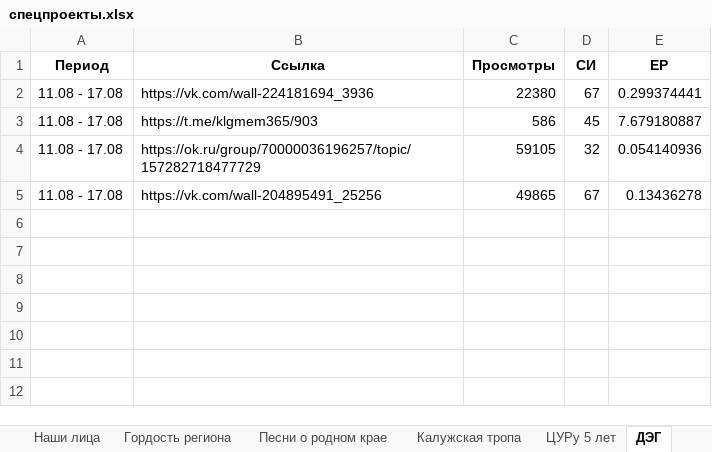
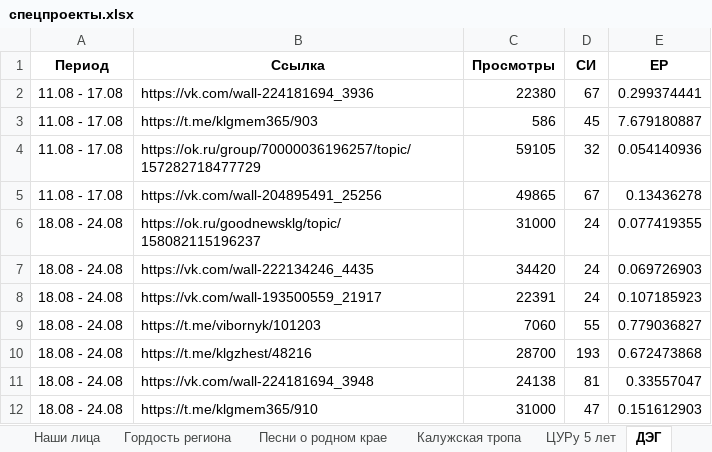
Before and after one commit to bassixs/dash, an Excel workbook: public/спецпроекты.xlsx, sheet ДЭГ, drawn as a sheet; values as stored, in another font and other column widths than the file's, no borders; the diff names each change by its address in the sheet, - before the commit and + after, or states it on an @@ line.

```diff
--- a/public/спецпроекты.xlsx (sheet ДЭГ)
+++ b/public/спецпроекты.xlsx (sheet ДЭГ)
+row 6: 18.08 - 24.08 | https://ok.ru/goodnewsklg/topic/158082115196237 | 31000 | 24 | 0.077419355
+row 7: 18.08 - 24.08 | https://vk.com/wall-222134246_4435 | 34420 | 24 | 0.069726903
+row 8: 18.08 - 24.08 | https://vk.com/wall-193500559_21917 | 22391 | 24 | 0.107185923
+row 9: 18.08 - 24.08 | https://t.me/vibornyk/101203 | 7060 | 55 | 0.779036827
+row 10: 18.08 - 24.08 | https://t.me/klgzhest/48216 | 28700 | 193 | 0.672473868
+row 11: 18.08 - 24.08 | https://vk.com/wall-224181694_3948 | 24138 | 81 | 0.33557047
+row 12: 18.08 - 24.08 | https://t.me/klgmem365/910 | 31000 | 47 | 0.151612903
```
Also changed, not shown: sheet Здесь и сейчас, sheet #Я_ГОРЖУСЬ, sheet Здесь мой дом, 1 other file.
